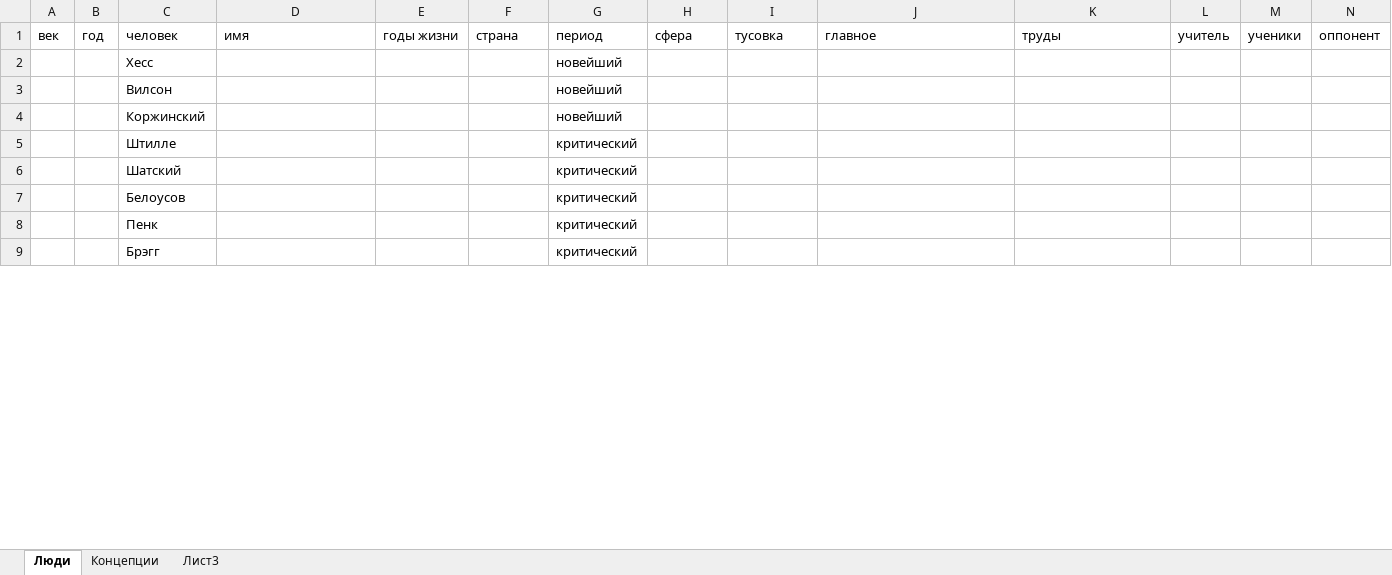
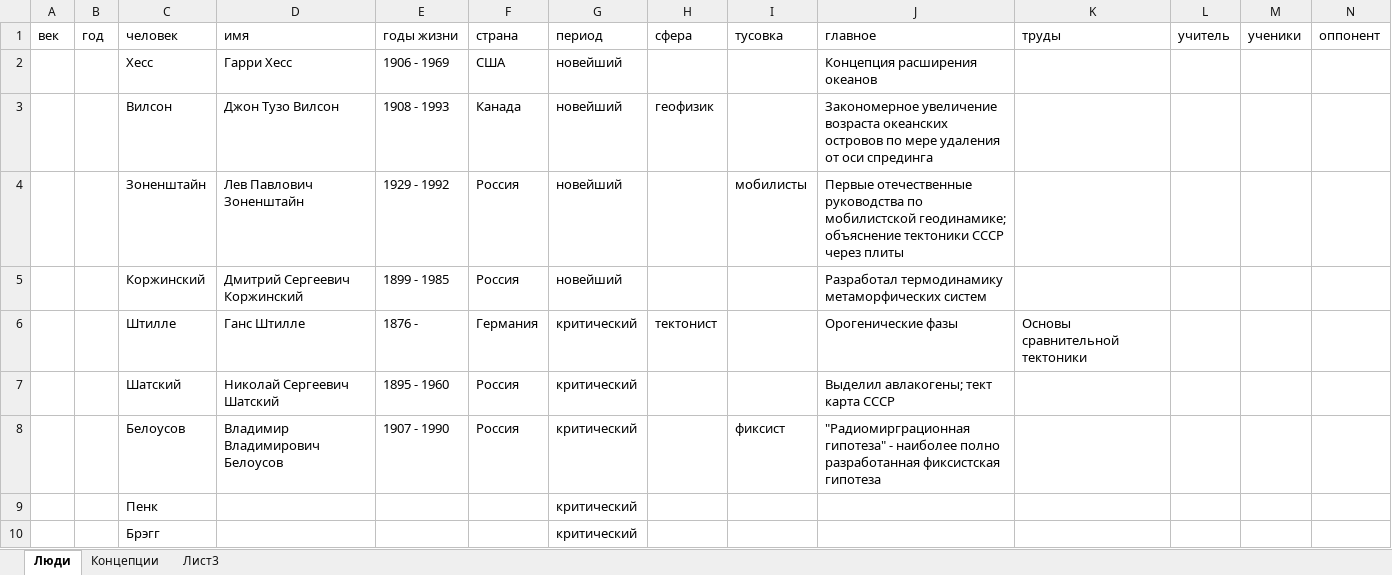
Before and after one commit to shkartmaz/lecture-notes, an Excel workbook: people and ideas.xlsx, sheet Люди, drawn as a sheet; only a part is shown; values as stored, in another font and other column widths than the file's, no borders; addresses are those after the commit; rows hold the shown columns only; the diff covers the shown part only; the diff names each change by its address in the sheet, - before the commit and + after, or states it on an @@ line.

```diff
--- a/people and ideas.xlsx (sheet Люди)
+++ b/people and ideas.xlsx (sheet Люди)
-D2: (empty)
+D2: Гарри Хесс
-E2: (empty)
+E2: 1906 - 1969
-F2: (empty)
+F2: США
-J2: (empty)
+J2: Концепция расширения океанов
-D3: (empty)
+D3: Джон Тузо Вилсон
-E3: (empty)
+E3: 1908 - 1993
-F3: (empty)
+F3: Канада
-H3: (empty)
+H3: геофизик
-J3: (empty)
+J3: Закономерное увеличение возраста океанских островов по мере удаления от оси спрединга
+row 4:  |  | Зоненштайн | Лев Павлович Зоненштайн | 1929 - 1992 | Россия | новейший |  | мобилисты | Первые отечественные руководства по мобилистской геодинамике; объяснение тектоники СССР через плиты
-D5: (empty)
+D5: Дмитрий Сергеевич Коржинский
-E5: (empty)
+E5: 1899 - 1985
-F5: (empty)
+F5: Россия
-J5: (empty)
+J5: Разработал термодинамику метаморфических систем
-D6: (empty)
+D6: Ганс Штилле
-E6: (empty)
+E6: 1876 -
-F6: (empty)
+F6: Германия
-H6: (empty)
+H6: тектонист
-J6: (empty)
+J6: Орогенические фазы
-K6: (empty)
+K6: Основы сравнительной тектоники
-D7: (empty)
+D7: Николай Сергеевич Шатский
-E7: (empty)
+E7: 1895 - 1960
-F7:F8: (empty)
+F7:F8: Россия
-J7: (empty)
+J7: Выделил авлакогены; тект карта СССР
-D8: (empty)
+D8: Владимир Владимирович Белоусов
-E8: (empty)
+E8: 1907 - 1990
-I8: (empty)
+I8: фиксист
-J8: (empty)
+J8: "Радиомирграционная гипотеза" - наиболее полно разработанная фиксистская гипотеза
```
Also changed, not shown: 4 added rows and 101 edited cells elsewhere in this sheet, sheet Концепции, 9 other files.
